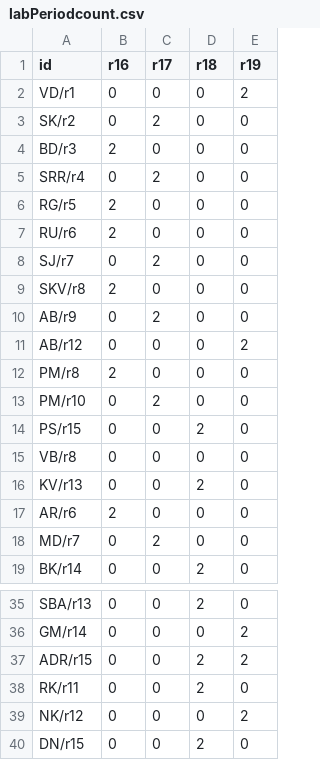
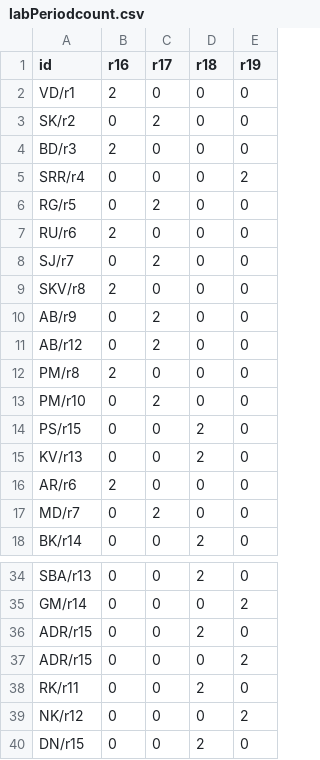
Before and after one commit to zeus9/timetable_generator, a CSV file: csv/labCsv/labPeriodcount.csv, drawn as a sheet; only a part is shown, gaps mark what is left out; the diff covers the shown part only.

```diff
--- a/csv/labCsv/labPeriodcount.csv
+++ b/csv/labCsv/labPeriodcount.csv
@@ -1,7 +1,7 @@
 id,r16,r17,r18,r19
-VD/r1,0,0,0,2
+VD/r1,2,0,0,0
 SK/r2,0,2,0,0
 BD/r3,2,0,0,0
-SRR/r4,0,2,0,0
-RG/r5,2,0,0,0
+SRR/r4,0,0,0,2
+RG/r5,0,2,0,0
 RU/r6,2,0,0,0
@@ -10,3 +10,3 @@ SKV/r8,2,0,0,0
 AB/r9,0,2,0,0
-AB/r12,0,0,0,2
+AB/r12,0,2,0,0
 PM/r8,2,0,0,0
@@ -14,3 +14,2 @@ PM/r10,0,2,0,0
 PS/r15,0,0,2,0
-VB/r8,0,0,0,0
 KV/r13,0,0,2,0
@@ -36,3 +35,4 @@ SBA/r13,0,0,2,0
 GM/r14,0,0,0,2
-ADR/r15,0,0,2,2
+ADR/r15,0,0,2,0
+ADR/r15,0,0,0,2
 RK/r11,0,0,2,0
```
Also changed, not shown: 4 edited cells elsewhere in this file, csv/initial.csv, 2 other files.
